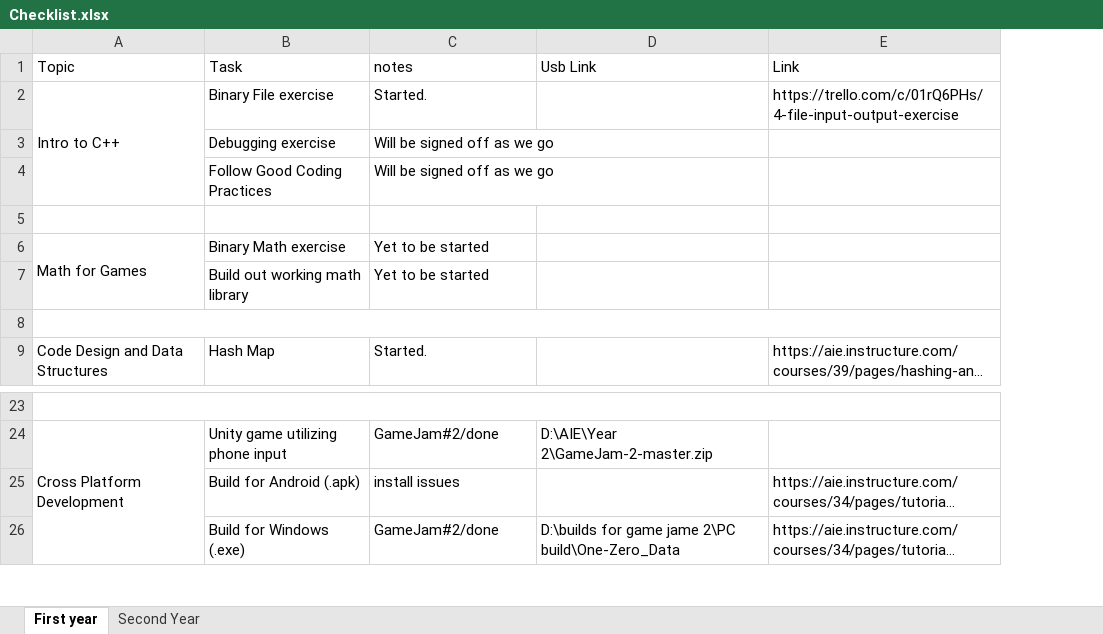
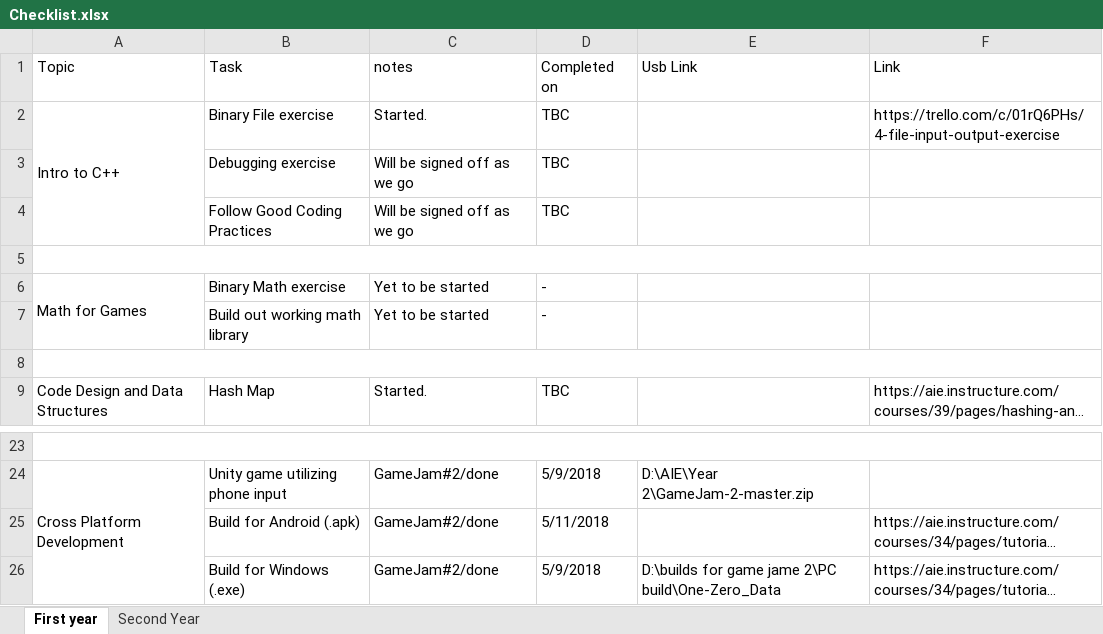
Before and after one commit to Soundblast3r/2018_AIE_Work, an Excel workbook: Checklist.xlsx, sheet First year, drawn as a sheet; only a part is shown, gaps mark what is left out; long unchanged cells end in …; values as stored, in another font and other column widths than the file's, no cell formats; the diff names each change by its address in the sheet, - before the commit and + after, or states it on an @@ line.

Commit message:
Updated Checklist for Cross Platform development and added Completion date section

```diff
--- a/Checklist.xlsx (sheet First year)
+++ b/Checklist.xlsx (sheet First year)
+column D (Completed on), rows 2-9: TBC | TBC | TBC |  | - | - |  | TBC; rows 24-26: 5/9/2018 | 5/11/2018 | 5/9/2018
+A5:F5 merged
-C25 (notes): install issues
+C25 (notes): GameJam#2/done
```
Also changed, not shown: sheet Second Year, cell formats.
